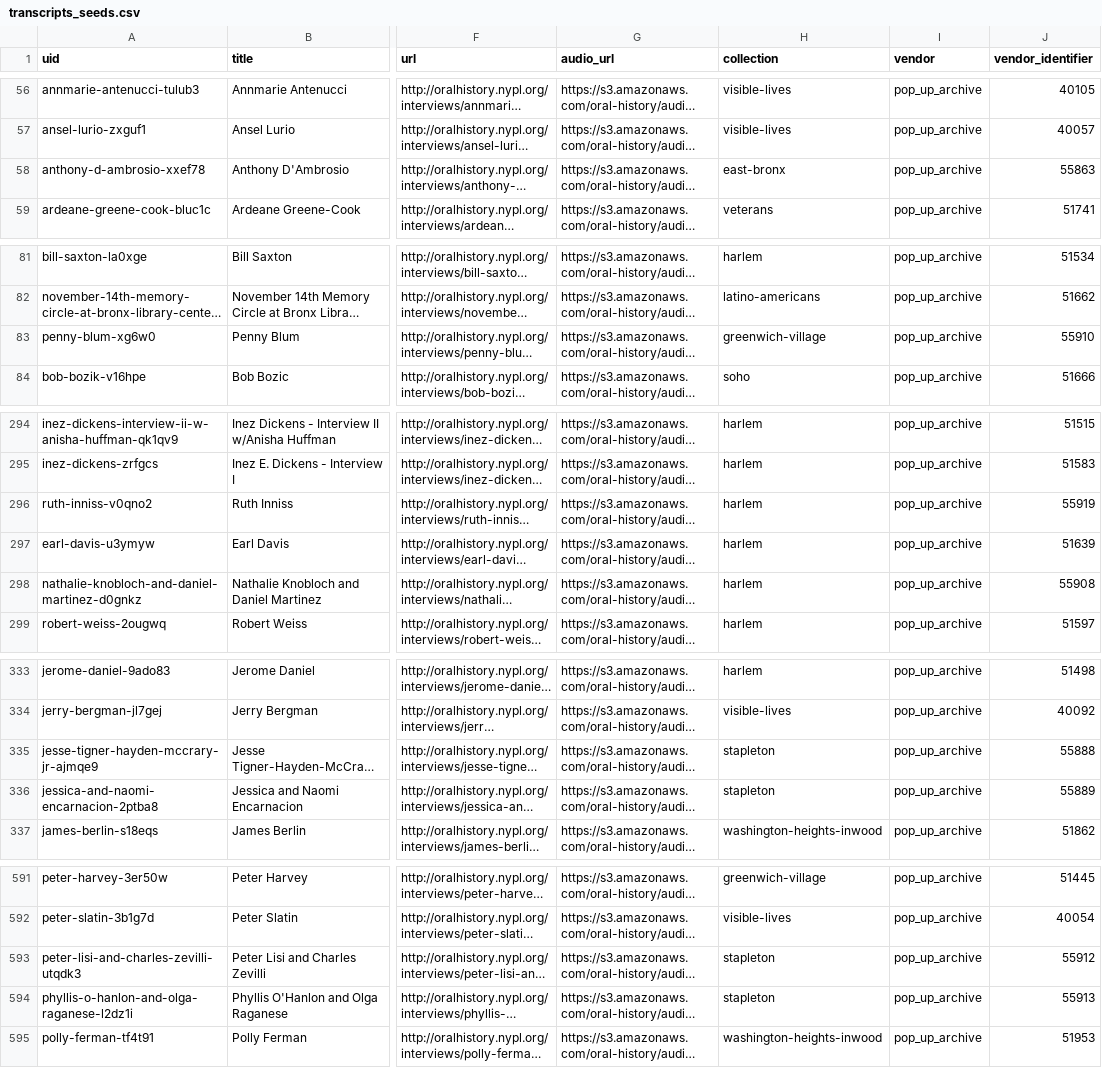
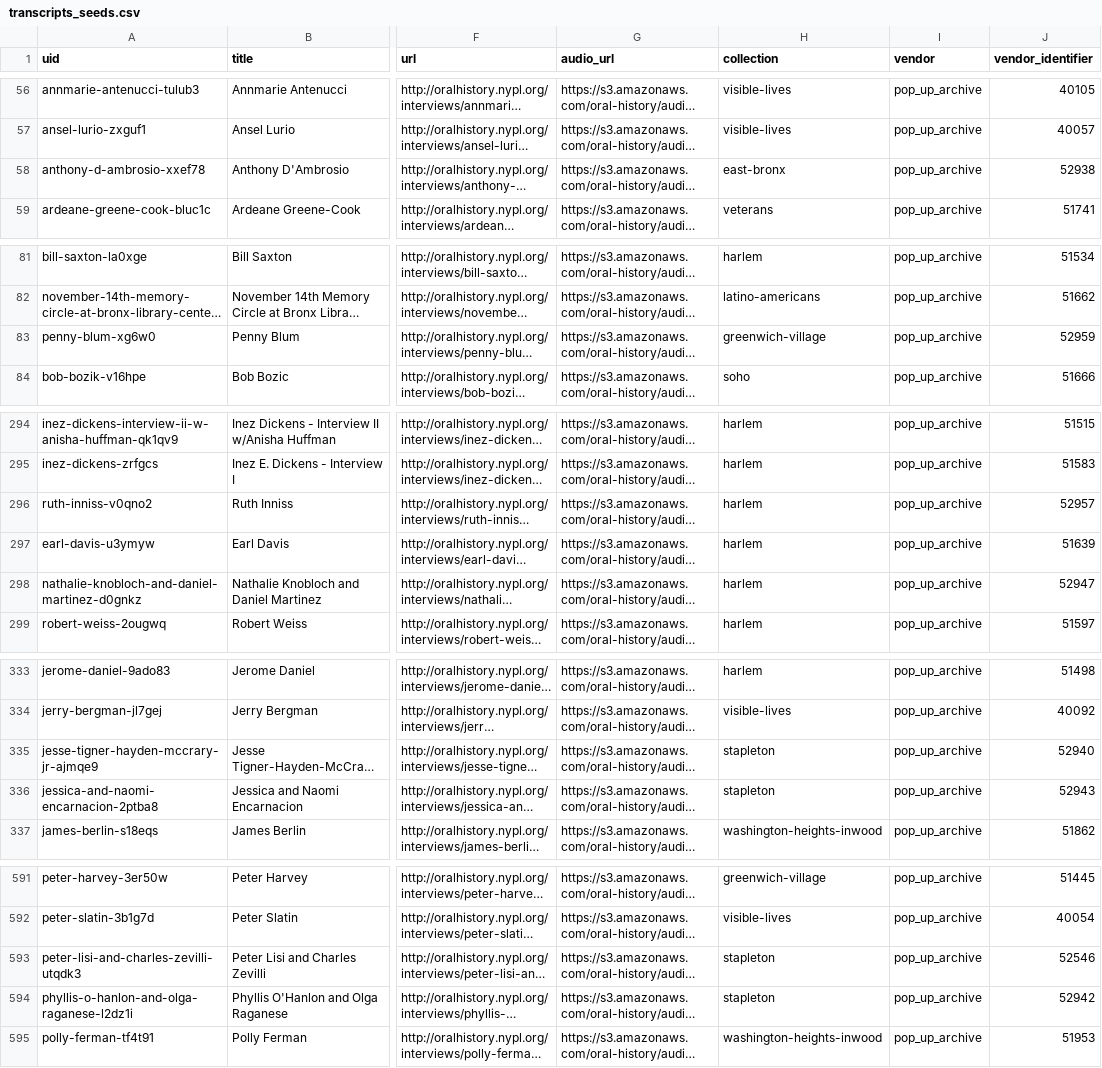
Before and after one commit to abdojulari/transcript-editor, a CSV file: project/oral-history/data/transcripts_seeds.csv, drawn as a sheet; only a part is shown, gaps mark what is left out; long unchanged cells end in …; the diff covers the shown part only; the diff names each change by its address in the sheet, - before the commit and + after, or states it on an @@ line.

Commit message:
oral history: update popup vendor ids for probablatic audio

```diff
--- a/project/oral-history/data/transcripts_seeds.csv
+++ b/project/oral-history/data/transcripts_seeds.csv
-J58 (vendor_identifier): 55863
+J58 (vendor_identifier): 52938
-J83 (vendor_identifier): 55910
+J83 (vendor_identifier): 52959
-J296 (vendor_identifier): 55919
+J296 (vendor_identifier): 52957
-J298 (vendor_identifier): 55908
+J298 (vendor_identifier): 52947
-J335 (vendor_identifier): 55888
+J335 (vendor_identifier): 52940
-J336 (vendor_identifier): 55889
+J336 (vendor_identifier): 52943
-J593 (vendor_identifier): 55912
+J593 (vendor_identifier): 52546
-J594 (vendor_identifier): 55913
+J594 (vendor_identifier): 52942
```
Also changed, not shown: 39 edited cells elsewhere in this file.
